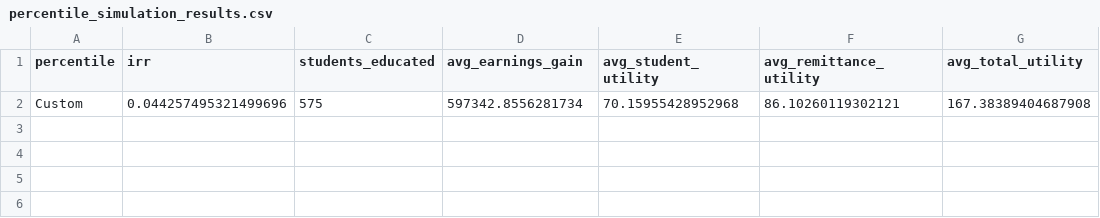
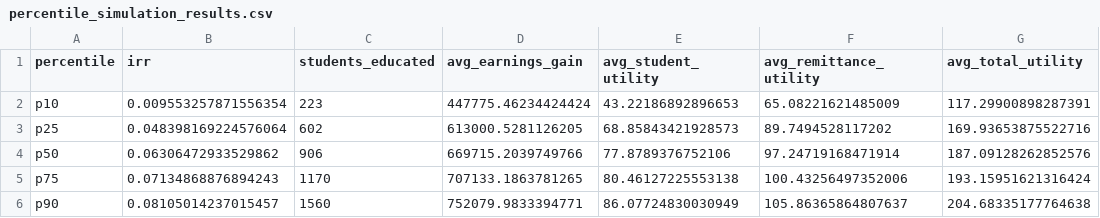
Before and after one commit to RichardNerland/large_simulation, a CSV file: percentile_simulation_results.csv, drawn as a sheet; removed rows and columns are numbered as before the commit, all else as after; the diff names each change by its address in the sheet, - before the commit and + after, or states it on an @@ line.

Commit message:
Enhance landing page and update simulation results: Revised income share percentages for clarity and added new sections on graduation rate data sources and German profession names with salary references. Updated percentile simulation results CSV to include additional data points for better analysis of student metrics and earnings.

```diff
--- a/percentile_simulation_results.csv
+++ b/percentile_simulation_results.csv
-row 2: Custom | 0.044257495321499696 | 575 | 597342.8556281734 | 70.15955428952968 | 86.10260119302121 | 167.38389404687908
+row 2: p10 | 0.009553257871556354 | 223 | 447775.46234424424 | 43.22186892896653 | 65.08221621485009 | 117.29900898287391
+row 3: p25 | 0.048398169224576064 | 602 | 613000.5281126205 | 68.85843421928573 | 89.7494528117202 | 169.93653875522716
+row 4: p50 | 0.06306472933529862 | 906 | 669715.2039749766 | 77.8789376752106 | 97.24719168471914 | 187.09128262852576
+row 5: p75 | 0.07134868876894243 | 1170 | 707133.1863781265 | 80.46127225553138 | 100.43256497352006 | 193.15951621316424
+row 6: p90 | 0.08105014237015457 | 1560 | 752079.9833394771 | 86.07724830030949 | 105.86365864807637 | 204.68335177764638
```
Also changed, not shown: 1 other file.
